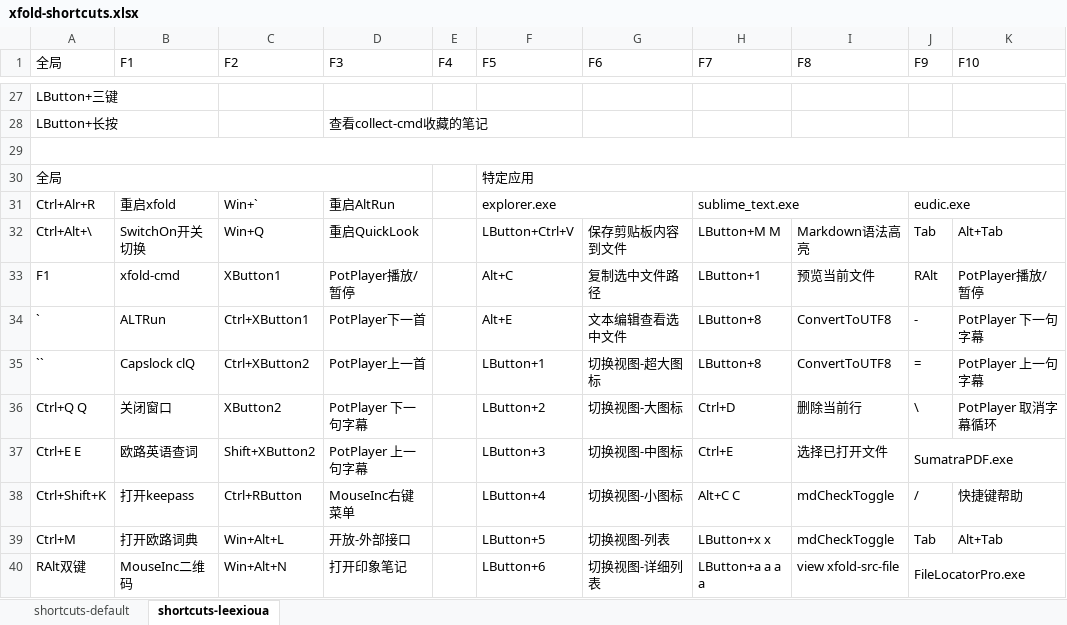
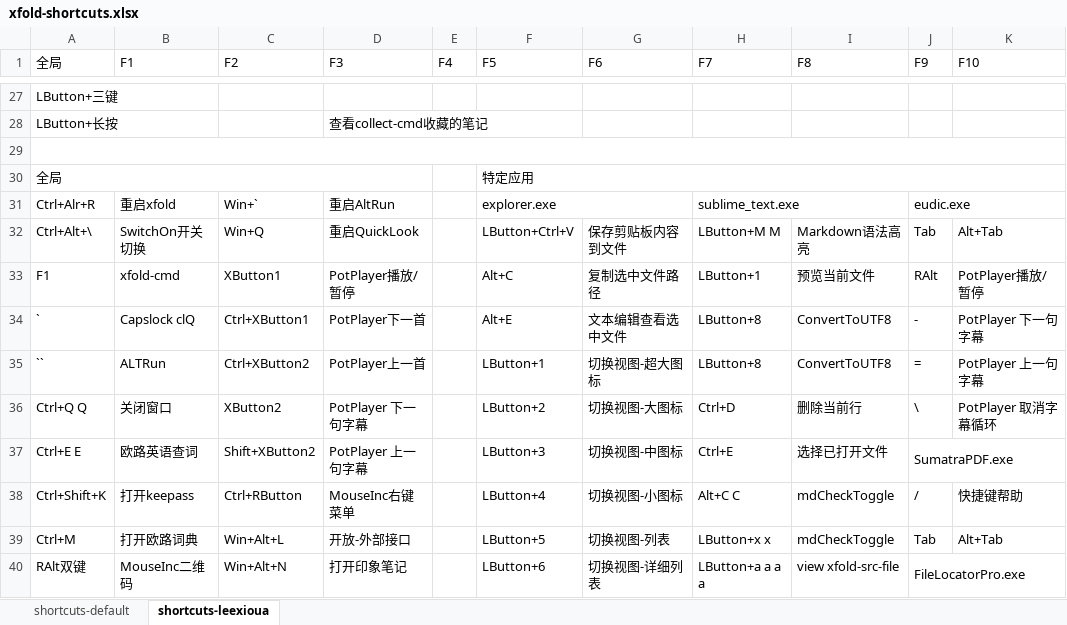
Before and after one commit to leexioua/xfold-dist, an Excel workbook: xfold/xfold-shortcuts.xlsx, sheet shortcuts-leexioua, drawn as a sheet; only a part is shown, gaps mark what is left out; values as stored, in another font and other column widths than the file's, no cell formats; the diff covers the shown part only; the diff names each change by its address in the sheet, - before the commit and + after, or states it on an @@ line.

```diff
--- a/xfold/xfold-shortcuts.xlsx (sheet shortcuts-leexioua)
+++ b/xfold/xfold-shortcuts.xlsx (sheet shortcuts-leexioua)
-B34 (F1): ALTRun
+B34 (F1): Capslock clQ
-B35 (F1): Capslock clQ
+B35 (F1): ALTRun
```
Also changed, not shown: 24 edited cells elsewhere in this sheet, sheet shortcuts-default, cell formats, formulas that keep their value, 14 other files.
